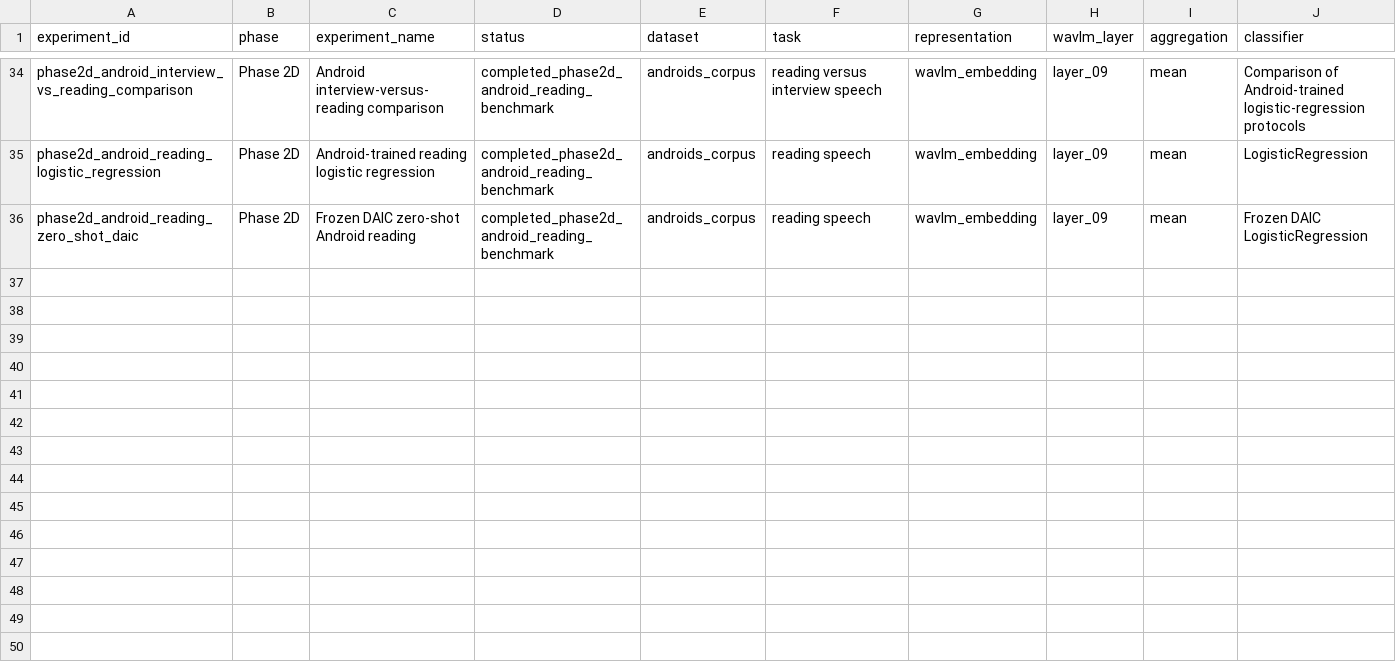
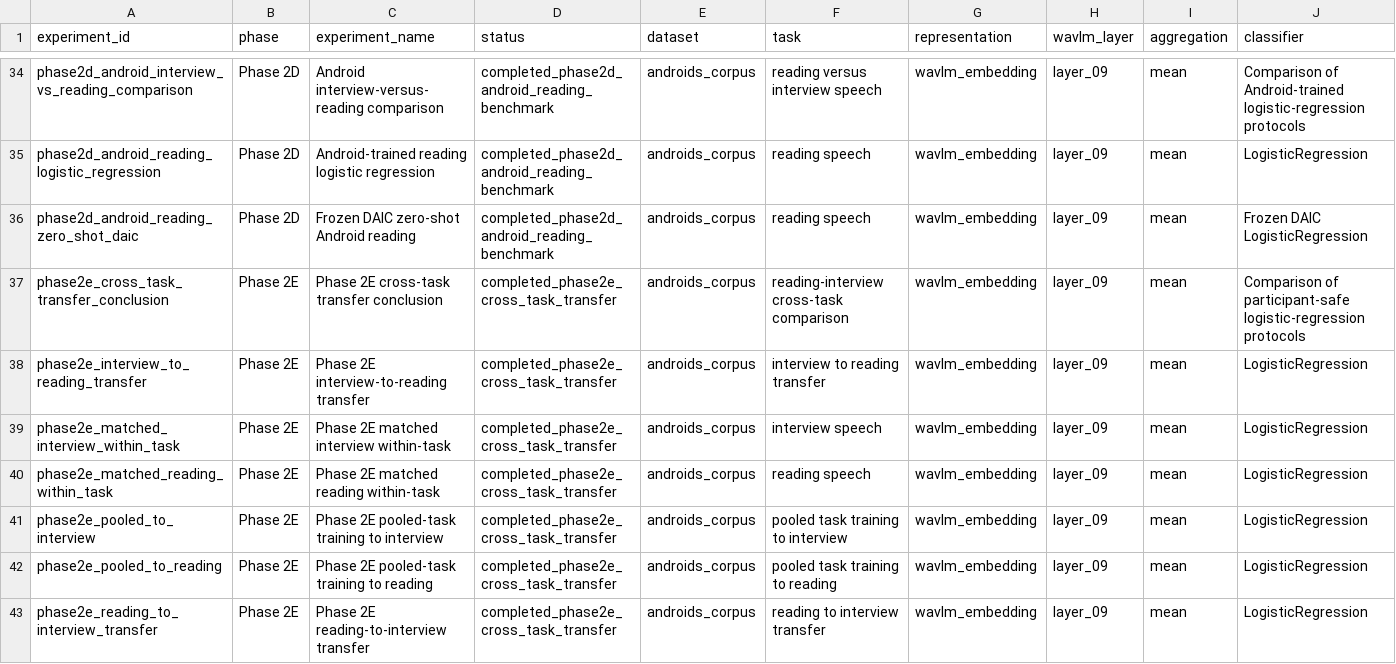
Before and after one commit to mohd-passion/DepressionFromVoice, a CSV file: outputs/experiment_registry/experiment_summary.csv, drawn as a sheet; only a part is shown, gaps mark what is left out; rows hold the shown columns only; the diff names each change by its address in the sheet, - before the commit and + after, or states it on an @@ line.

Commit message:
docs(registry): update experiment history for phase2e

```diff
--- a/outputs/experiment_registry/experiment_summary.csv
+++ b/outputs/experiment_registry/experiment_summary.csv
+row 37: phase2e_cross_task_transfer_conclusion | Phase 2E | Phase 2E cross-task transfer conclusion | completed_phase2e_cross_task_transfer | androids_corpus | reading-interview cross-task comparison | wavlm_embedding | layer_09 | mean | Comparison of participant-safe logistic-regression protocols
+row 38: phase2e_interview_to_reading_transfer | Phase 2E | Phase 2E interview-to-reading transfer | completed_phase2e_cross_task_transfer | androids_corpus | interview to reading transfer | wavlm_embedding | layer_09 | mean | LogisticRegression
+row 39: phase2e_matched_interview_within_task | Phase 2E | Phase 2E matched interview within-task | completed_phase2e_cross_task_transfer | androids_corpus | interview speech | wavlm_embedding | layer_09 | mean | LogisticRegression
+row 40: phase2e_matched_reading_within_task | Phase 2E | Phase 2E matched reading within-task | completed_phase2e_cross_task_transfer | androids_corpus | reading speech | wavlm_embedding | layer_09 | mean | LogisticRegression
+row 41: phase2e_pooled_to_interview | Phase 2E | Phase 2E pooled-task training to interview | completed_phase2e_cross_task_transfer | androids_corpus | pooled task training to interview | wavlm_embedding | layer_09 | mean | LogisticRegression
+row 42: phase2e_pooled_to_reading | Phase 2E | Phase 2E pooled-task training to reading | completed_phase2e_cross_task_transfer | androids_corpus | pooled task training to reading | wavlm_embedding | layer_09 | mean | LogisticRegression
+row 43: phase2e_reading_to_interview_transfer | Phase 2E | Phase 2E reading-to-interview transfer | completed_phase2e_cross_task_transfer | androids_corpus | reading to interview transfer | wavlm_embedding | layer_09 | mean | LogisticRegression
```
Also changed, not shown: 2 other files.
